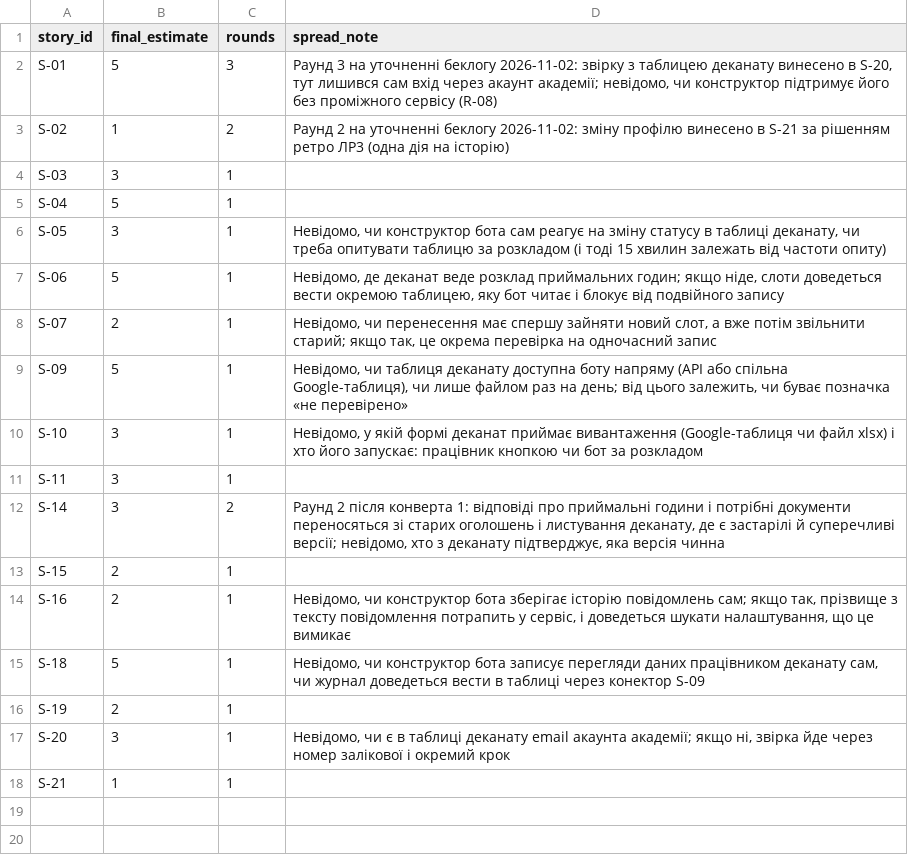
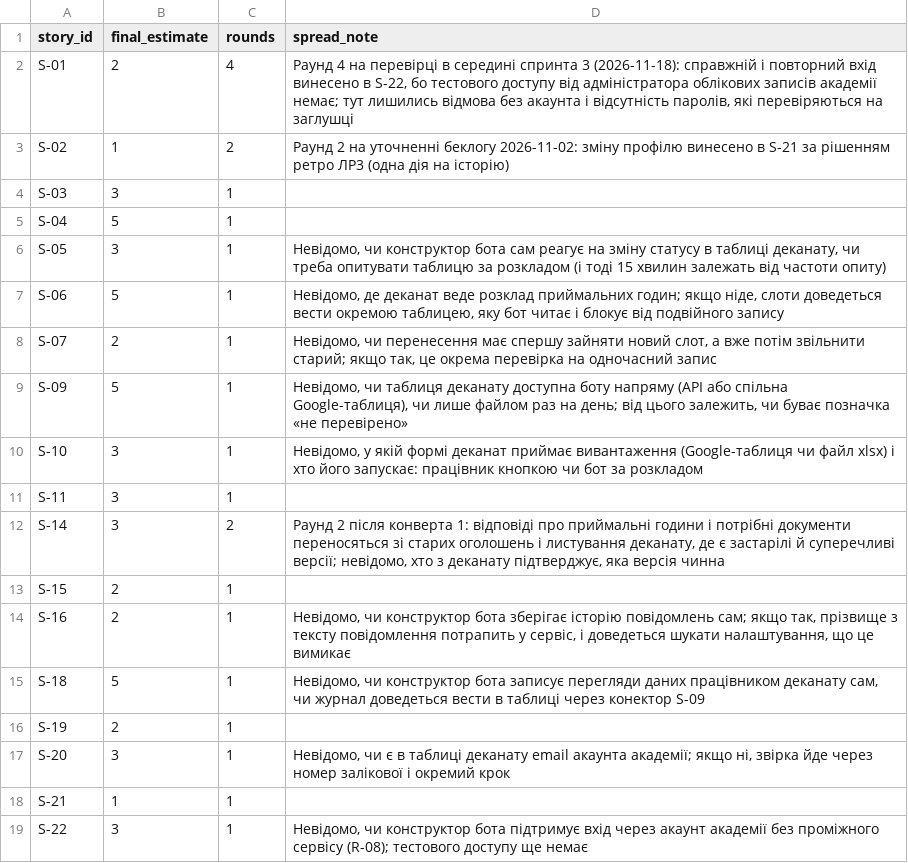
Before and after one commit to oleninbr/pm-2026-kn42-olenin, a CSV file: lr08_poker/estimates.csv, drawn as a sheet.

```diff
--- a/lr08_poker/estimates.csv
+++ b/lr08_poker/estimates.csv
@@ -1,3 +1,3 @@
 story_id,final_estimate,rounds,spread_note
-S-01,5,3,"Раунд 3 на уточненні беклогу 2026-11-02: звірку з таблицею деканату винесено в S-20, тут лишився сам вхід через акаунт академії; невідомо, чи конструктор підтримує його без проміжного сервісу (R-08)"
+S-01,2,4,"Раунд 4 на перевірці в середині спринта 3 (2026-11-18): справжній і повторний вхід винесено в S-22, бо тестового доступу від адміністратора облікових записів академії немає; тут лишились відмова без акаунта і відсутність паролів, які перевіряються на заглушці"
 S-02,1,2,Раунд 2 на уточненні беклогу 2026-11-02: зміну профілю винесено в S-21 за рішенням ретро ЛР3 (одна дія на історію)
@@ -18 +18,2 @@ S-20,3,1,"Невідомо, чи є в таблиці деканату email а
 S-21,1,1,
+S-22,3,1,"Невідомо, чи конструктор бота підтримує вхід через акаунт академії без проміжного сервісу (R-08); тестового доступу ще немає"
```
Also changed, not shown: lr06_backlog/backlog.csv, lr08_poker/votes.csv, 4 other files.
